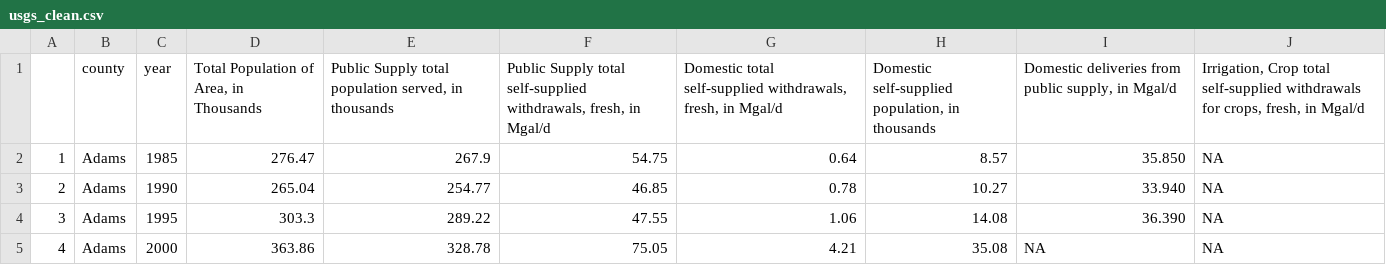
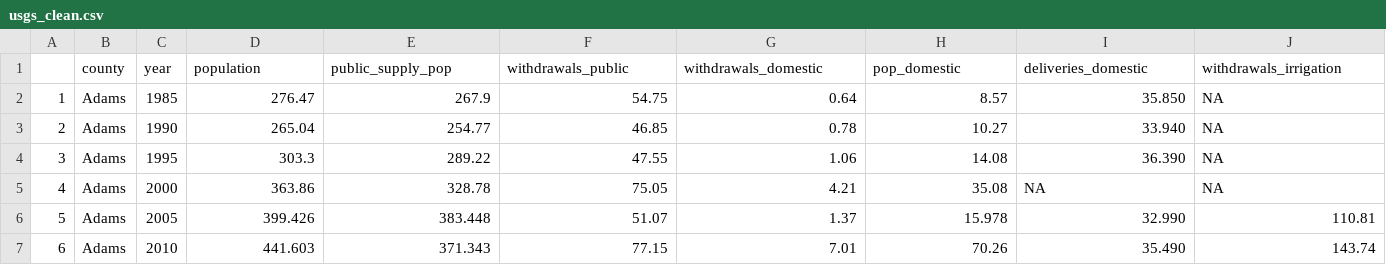
Before and after one commit to bxbanning/560_final_project, a CSV file: Clean/usgs_clean.csv, drawn as a sheet; only a part is shown; the shorter side is filled out with more unchanged rows; removed rows and columns are numbered as before the commit, all else as after; the diff names each change by its address in the sheet, - before the commit and + after, or states it on an @@ line.

```diff
--- a/Clean/usgs_clean.csv
+++ b/Clean/usgs_clean.csv
-row 1:  | county | year | Total Population of Area, in Thousands | Public Supply total population served, in thousands | Public Supply total self-supplied withdrawals, fresh, in Mgal/d | Domestic total self-supplied withdrawals, fresh, in Mgal/d | Domestic self-supplied population, in thousands | Domestic deliveries from public supply, in Mgal/d | Irrigation, Crop total self-supplied withdrawals for crops, fresh, in Mgal/d
+row 1:  | county | year | population | public_supply_pop | withdrawals_public | withdrawals_domestic | pop_domestic | deliveries_domestic | withdrawals_irrigation
```
Also changed, not shown: Clean/migration_clean.csv, 52 other files.
